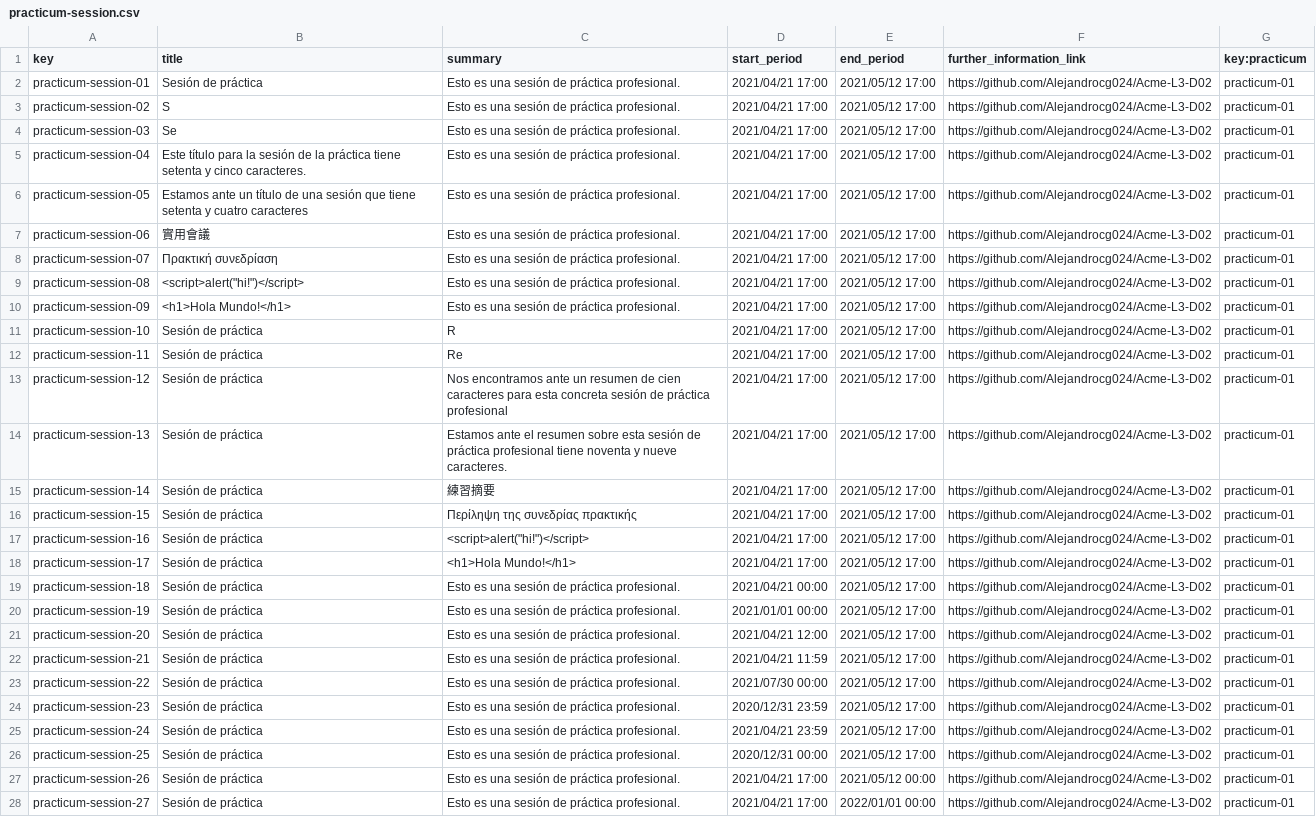
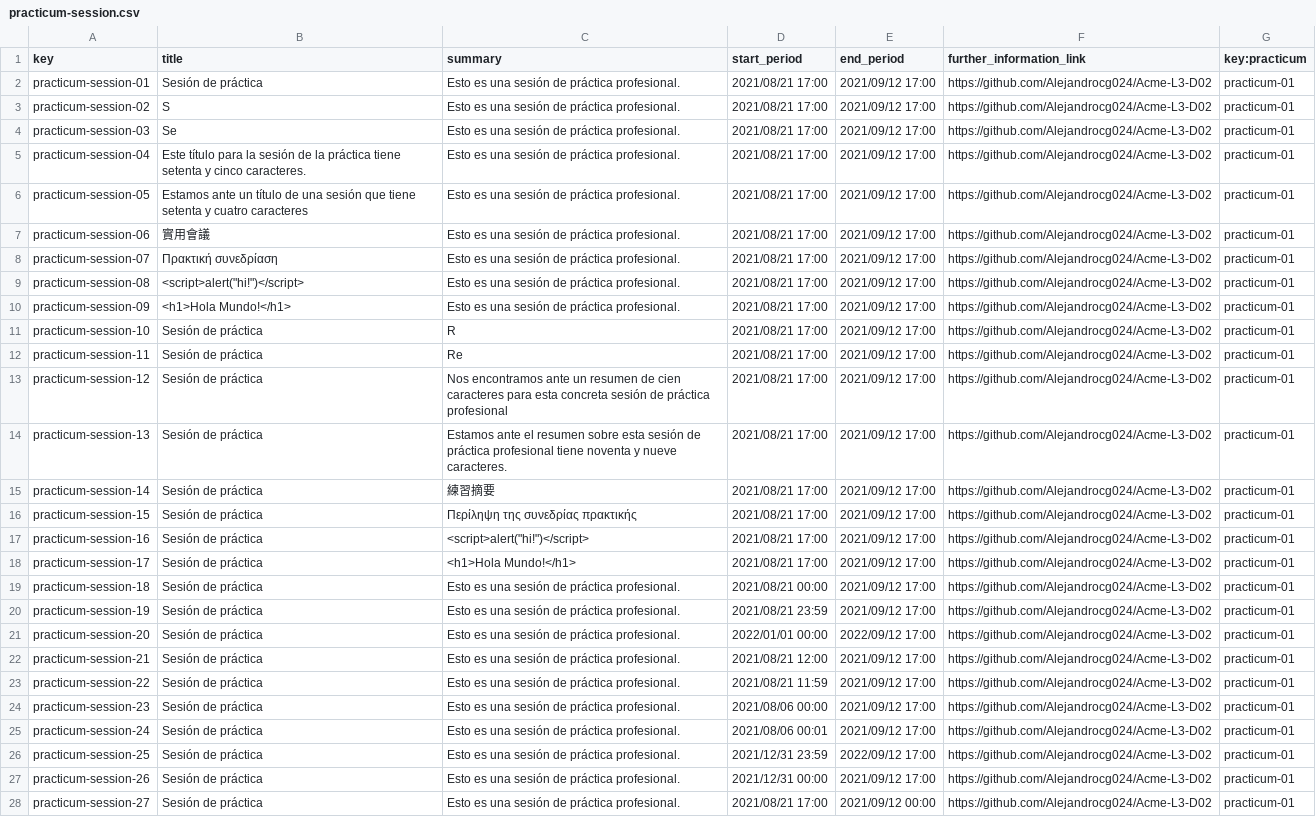
Before and after one commit to Alejandrocg024/Acme-L3, a CSV file: src/main/webapp/WEB-INF/resources/sample-data/practicum-session.csv, drawn as a sheet; only a part is shown; the diff covers the shown part only; the diff names each change by its address in the sheet, - before the commit and + after, or states it on an @@ line.

Commit message:
Student 4 sample data files have been reviewed Fixes #314

```diff
--- a/src/main/webapp/WEB-INF/resources/sample-data/practicum-session.csv
+++ b/src/main/webapp/WEB-INF/resources/sample-data/practicum-session.csv
-D2:D18 (start_period): 2021/04/21 17:00
+D2:D18 (start_period): 2021/08/21 17:00
-E2:E20 (end_period): 2021/05/12 17:00
+E2:E20 (end_period): 2021/09/12 17:00
-D19 (start_period): 2021/04/21 00:00
+D19 (start_period): 2021/08/21 00:00
-D20 (start_period): 2021/01/01 00:00
+D20 (start_period): 2021/08/21 23:59
-D21 (start_period): 2021/04/21 12:00
+D21 (start_period): 2022/01/01 00:00
-E21 (end_period): 2021/05/12 17:00
+E21 (end_period): 2022/09/12 17:00
-D22 (start_period): 2021/04/21 11:59
+D22 (start_period): 2021/08/21 12:00
-E22:E25 (end_period): 2021/05/12 17:00
+E22:E25 (end_period): 2021/09/12 17:00
-D23 (start_period): 2021/07/30 00:00
+D23 (start_period): 2021/08/21 11:59
-D24 (start_period): 2020/12/31 23:59
+D24 (start_period): 2021/08/06 00:00
-D25 (start_period): 2021/04/21 23:59
+D25 (start_period): 2021/08/06 00:01
-D26 (start_period): 2020/12/31 00:00
+D26 (start_period): 2021/12/31 23:59
-E26 (end_period): 2021/05/12 17:00
+E26 (end_period): 2022/09/12 17:00
-D27 (start_period): 2021/04/21 17:00
+D27 (start_period): 2021/12/31 00:00
-E27 (end_period): 2021/05/12 00:00
+E27 (end_period): 2021/09/12 17:00
-D28 (start_period): 2021/04/21 17:00
+D28 (start_period): 2021/08/21 17:00
-E28 (end_period): 2022/01/01 00:00
+E28 (end_period): 2021/09/12 00:00
```
Also changed, not shown: 3 added rows and 21 edited cells elsewhere in this file, src/main/webapp/WEB-INF/resources/sample-data/company.csv, src/main/webapp/WEB-INF/resources/sample-data/user-account.csv.
